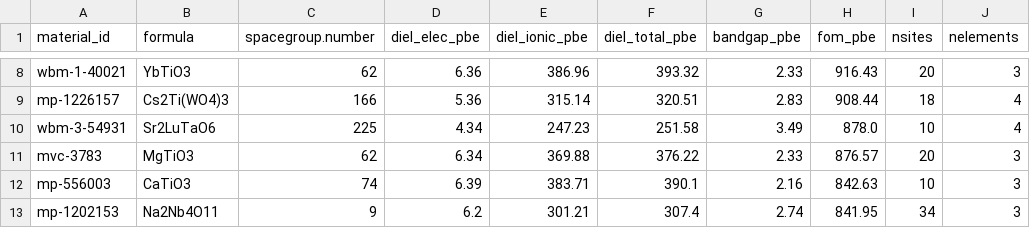
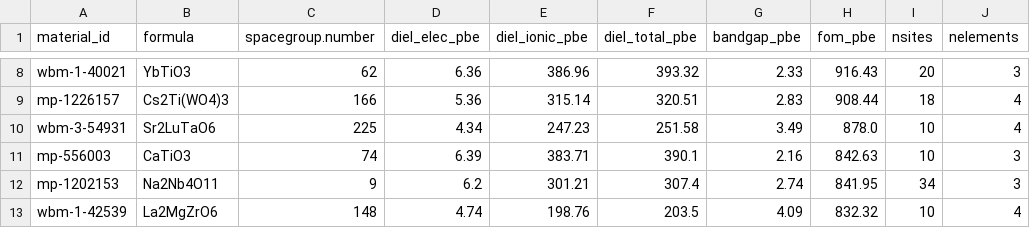
Before and after one commit to janosh/dielectrics, a CSV file: data/our-data-with-fom-pbe-gt-350.csv, drawn as a sheet; only a part is shown, gaps mark what is left out; the shorter side is filled out with more unchanged rows; the diff names each change by its address in the sheet, - before the commit and + after, or states it on an @@ line.

```diff
--- a/data/our-data-with-fom-pbe-gt-350.csv
+++ b/data/our-data-with-fom-pbe-gt-350.csv
-row 11: mvc-3783 | MgTiO3 | 62 | 6.34 | 369.88 | 376.22 | 2.33 | 876.57 | 20 | 3
```
Also changed, not shown: 29 other files.
